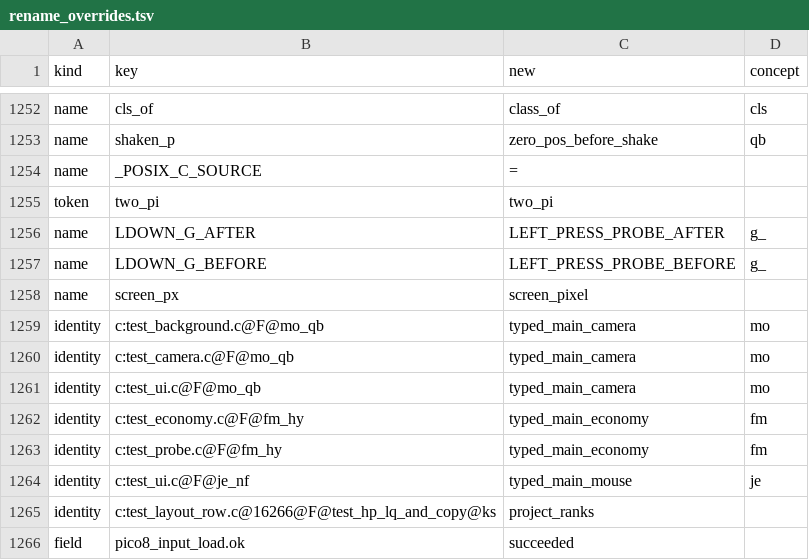
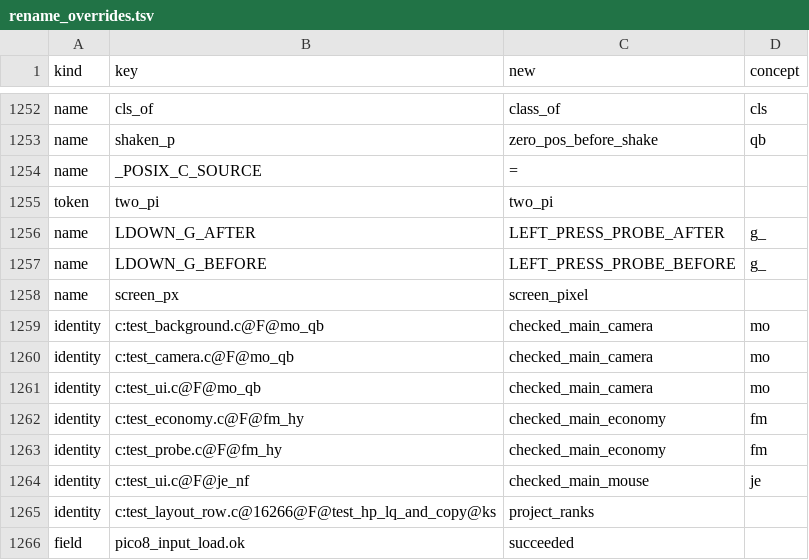
Before and after one commit to Canadadry/slipways-psx, a TSV file: tools/rename_overrides.tsv, drawn as a sheet; only a part is shown, gaps mark what is left out.

```diff
--- a/tools/rename_overrides.tsv
+++ b/tools/rename_overrides.tsv
@@ -1258,8 +1258,8 @@ name	LDOWN_G_BEFORE	LEFT_PRESS_PROBE_BEFORE	g_
 name	screen_px	screen_pixel	
-identity	c:test_background.c@F@mo_qb	typed_main_camera	mo
-identity	c:test_camera.c@F@mo_qb	typed_main_camera	mo
-identity	c:test_ui.c@F@mo_qb	typed_main_camera	mo
-identity	c:test_economy.c@F@fm_hy	typed_main_economy	fm
-identity	c:test_probe.c@F@fm_hy	typed_main_economy	fm
-identity	c:test_ui.c@F@je_nf	typed_main_mouse	je
+identity	c:test_background.c@F@mo_qb	checked_main_camera	mo
+identity	c:test_camera.c@F@mo_qb	checked_main_camera	mo
+identity	c:test_ui.c@F@mo_qb	checked_main_camera	mo
+identity	c:test_economy.c@F@fm_hy	checked_main_economy	fm
+identity	c:test_probe.c@F@fm_hy	checked_main_economy	fm
+identity	c:test_ui.c@F@je_nf	checked_main_mouse	je
 identity	c:test_layout_row.c@16266@F@test_hp_lq_and_copy@ks	project_ranks	
```
Also changed, not shown: 6 other files.
